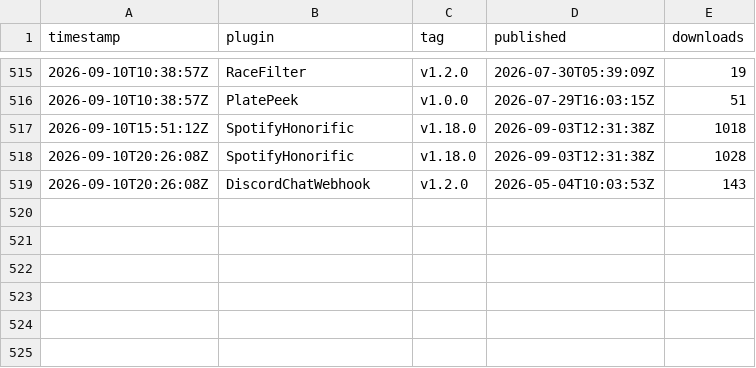
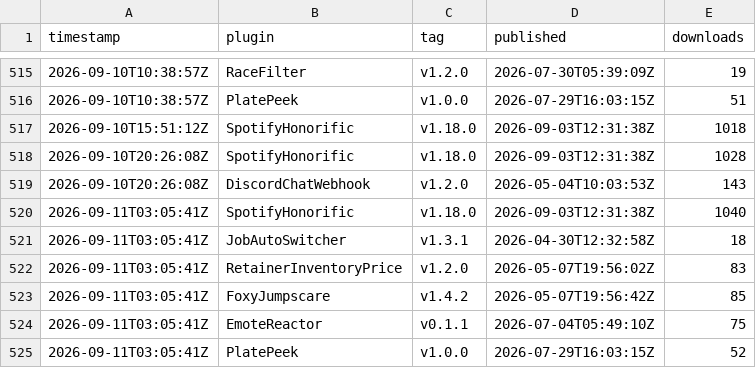
Before and after one commit to Valiice/DalamudPluginRepo, a CSV file: stats/history.csv, drawn as a sheet; only a part is shown, gaps mark what is left out.

```diff
--- a/stats/history.csv
+++ b/stats/history.csv
@@ -519 +519,7 @@ timestamp,plugin,tag,published,downloads
 2026-09-10T20:26:08Z,DiscordChatWebhook,v1.2.0,2026-05-04T10:03:53Z,143
+2026-09-11T03:05:41Z,SpotifyHonorific,v1.18.0,2026-09-03T12:31:38Z,1040
+2026-09-11T03:05:41Z,JobAutoSwitcher,v1.3.1,2026-04-30T12:32:58Z,18
+2026-09-11T03:05:41Z,RetainerInventoryPrice,v1.2.0,2026-05-07T19:56:02Z,83
+2026-09-11T03:05:41Z,FoxyJumpscare,v1.4.2,2026-05-07T19:56:42Z,85
+2026-09-11T03:05:41Z,EmoteReactor,v0.1.1,2026-07-04T05:49:10Z,75
+2026-09-11T03:05:41Z,PlatePeek,v1.0.0,2026-07-29T16:03:15Z,52
```
Also changed, not shown: 2 other files.
